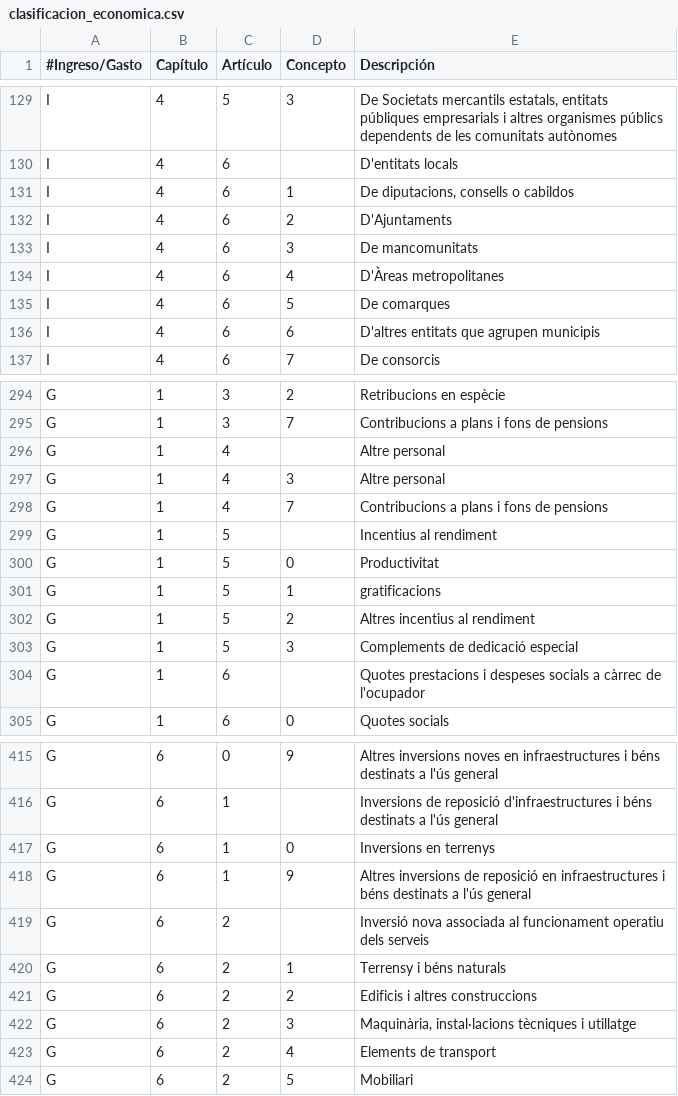
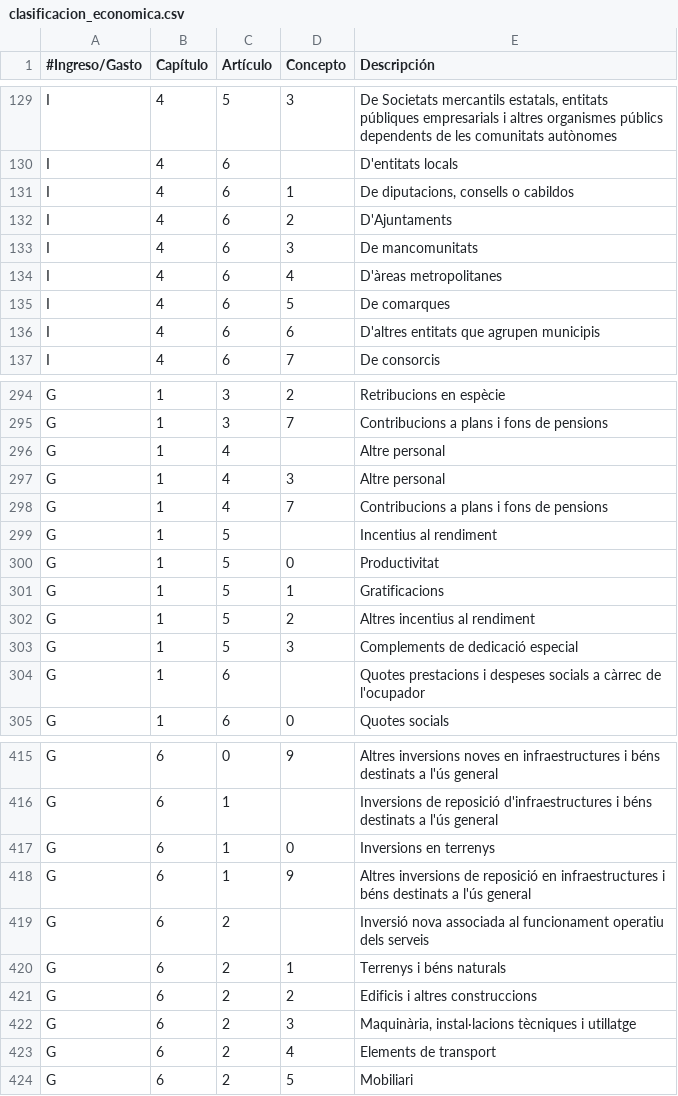
Before and after one commit to civio/presupuesto-barcelona, a CSV file: data/ca/clasificacion_economica.csv, drawn as a sheet; only a part is shown, gaps mark what is left out; the diff covers the shown part only.

```diff
--- a/data/ca/clasificacion_economica.csv
+++ b/data/ca/clasificacion_economica.csv
@@ -133,3 +133,3 @@ I,4,6,2,D'Ajuntaments
 I,4,6,3,De mancomunitats
-I,4,6,4,D'Àreas metropolitanes
+I,4,6,4,D'àreas metropolitanes
 I,4,6,5,De comarques
@@ -300,3 +300,3 @@ G,1,5,,Incentius al rendiment
 G,1,5,0,Productivitat
-G,1,5,1,gratificacions
+G,1,5,1,Gratificacions
 G,1,5,2,Altres incentius al rendiment
@@ -419,3 +419,3 @@ G,6,1,9,Altres inversions de reposició en infraestructures i béns destinats a
 G,6,2,,Inversió nova associada al funcionament operatiu dels serveis
-G,6,2,1,Terrensy i béns naturals
+G,6,2,1,Terrenys i béns naturals
 G,6,2,2,Edificis i altres construccions
```
Also changed, not shown: 48 edited cells elsewhere in this file.
